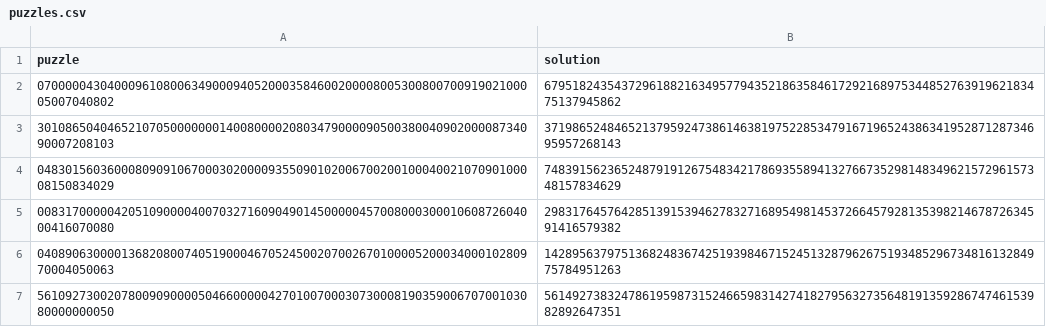
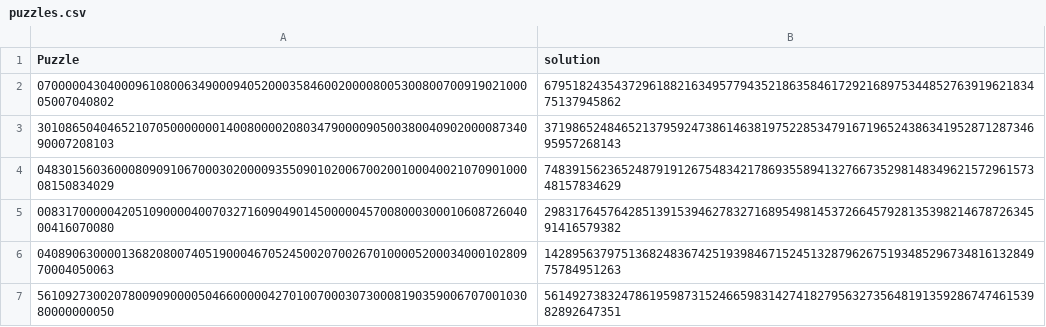
Before and after one commit to shaggysa/lib_sudoku, a CSV file: puzzles.csv, drawn as a sheet; only a part is shown.

Commit message:
Improve puzzle reader speed.

```diff
--- a/puzzles.csv
+++ b/puzzles.csv
@@ -1,2 +1,2 @@
-puzzle,solution
+Puzzle,solution
 070000043040009610800634900094052000358460020000800530080070091902100005007040802,679518243543729618821634957794352186358461729216897534485276391962183475137945862
```
Also changed, not shown: 3 other files.
